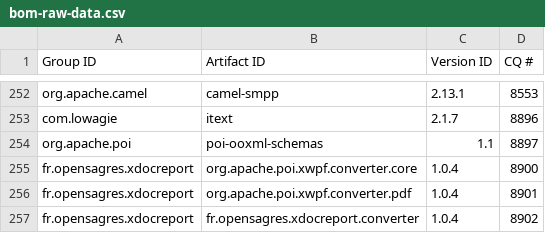
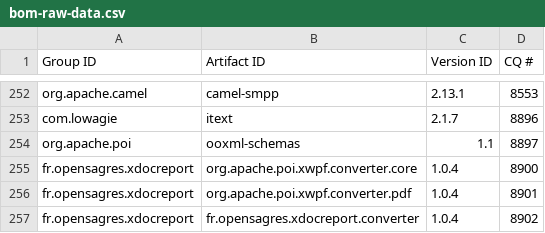
Before and after one commit to robsman/stardust.components, a CSV file: bom-generation/src/main/resources/bom-raw-data.csv, drawn as a sheet; only a part is shown, gaps mark what is left out.

Commit message:
Changed wrong groupId of ooxml-schemas

```diff
--- a/bom-generation/src/main/resources/bom-raw-data.csv
+++ b/bom-generation/src/main/resources/bom-raw-data.csv
@@ -253,3 +253,3 @@ org.apache.camel|camel-smpp|2.13.1|8553
 com.lowagie|itext|2.1.7|8896
-org.apache.poi|poi-ooxml-schemas|1.1|8897
+org.apache.poi|ooxml-schemas|1.1|8897
 fr.opensagres.xdocreport|org.apache.poi.xwpf.converter.core|1.0.4|8900
```
